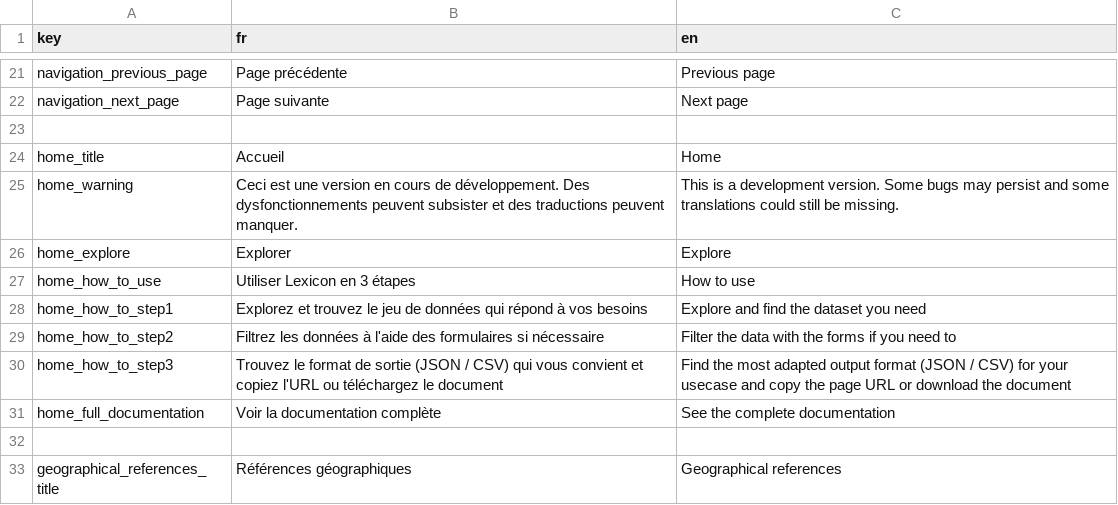
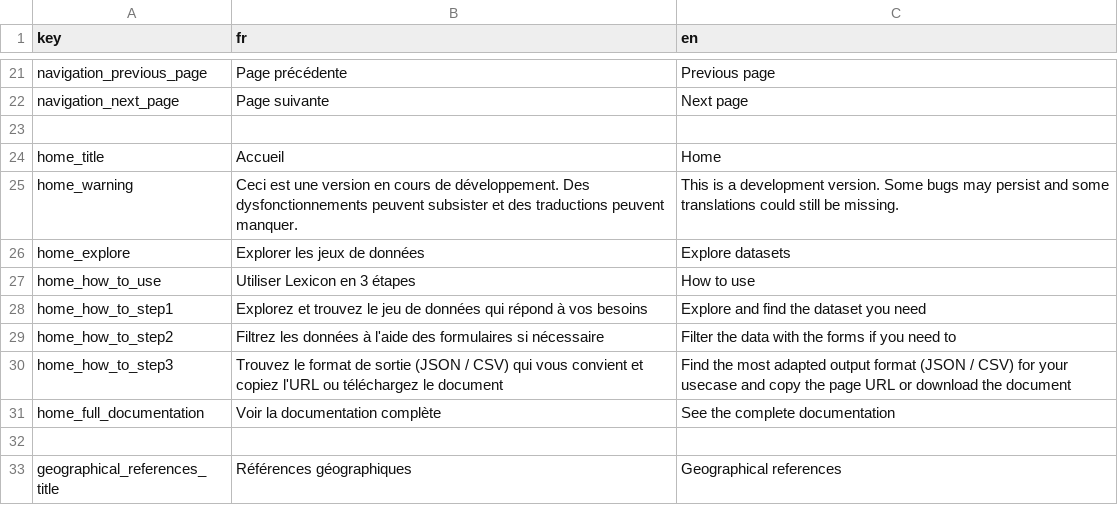
Before and after one commit to osfarm/lexicon-rest-api, a CSV file: src/assets/translations.csv, drawn as a sheet; only a part is shown, gaps mark what is left out.

Commit message:
Edits translations and the CONTRIBUTING document

```diff
--- a/src/assets/translations.csv
+++ b/src/assets/translations.csv
@@ -25,3 +25,3 @@ home_title,Accueil,Home
 home_warning,Ceci est une version en cours de développement. Des dysfonctionnements peuvent subsister et des traductions peuvent manquer.,This is a development version. Some bugs may persist and some translations could still be missing.
-home_explore,Explorer,Explore
+home_explore,Explorer les jeux de données,Explore datasets
 home_how_to_use,Utiliser Lexicon en 3 étapes,How to use
```
Also changed, not shown: 1 other file.
